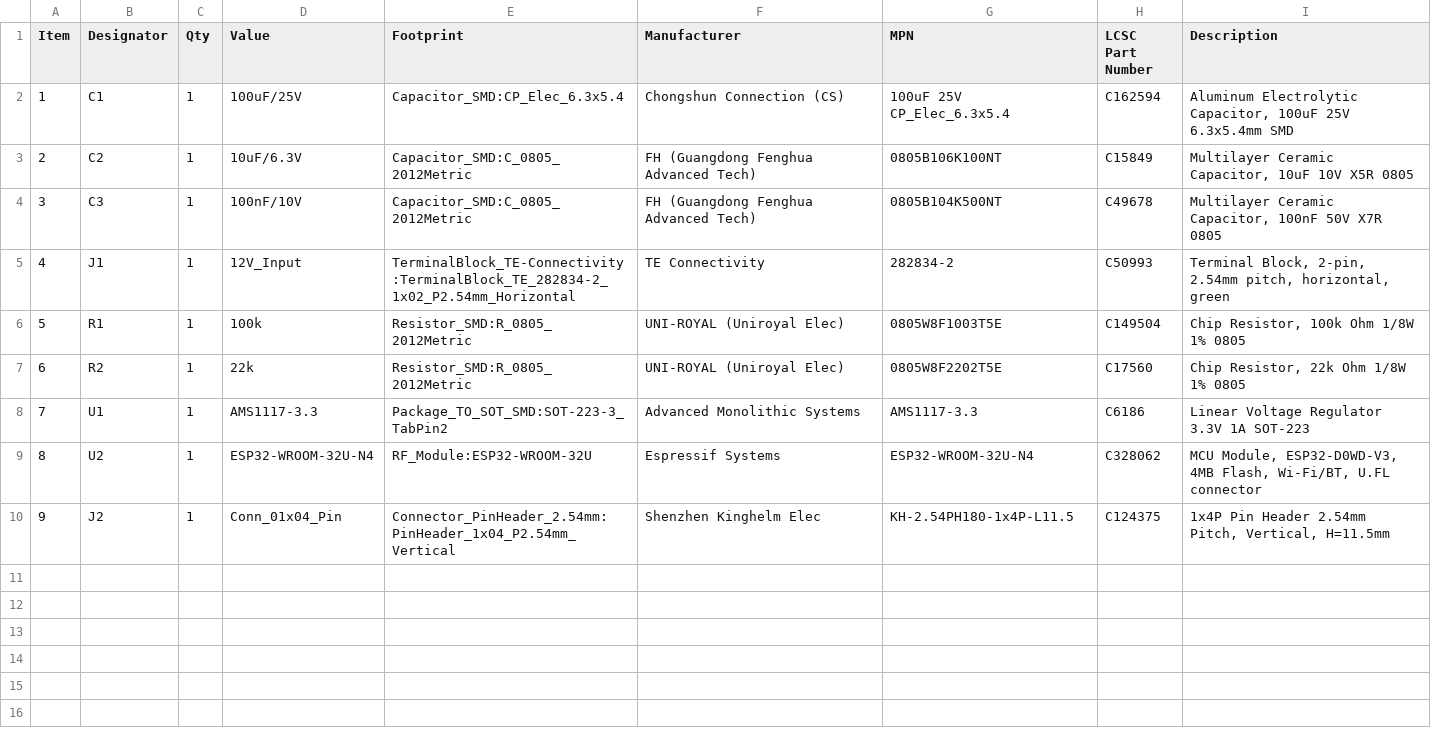
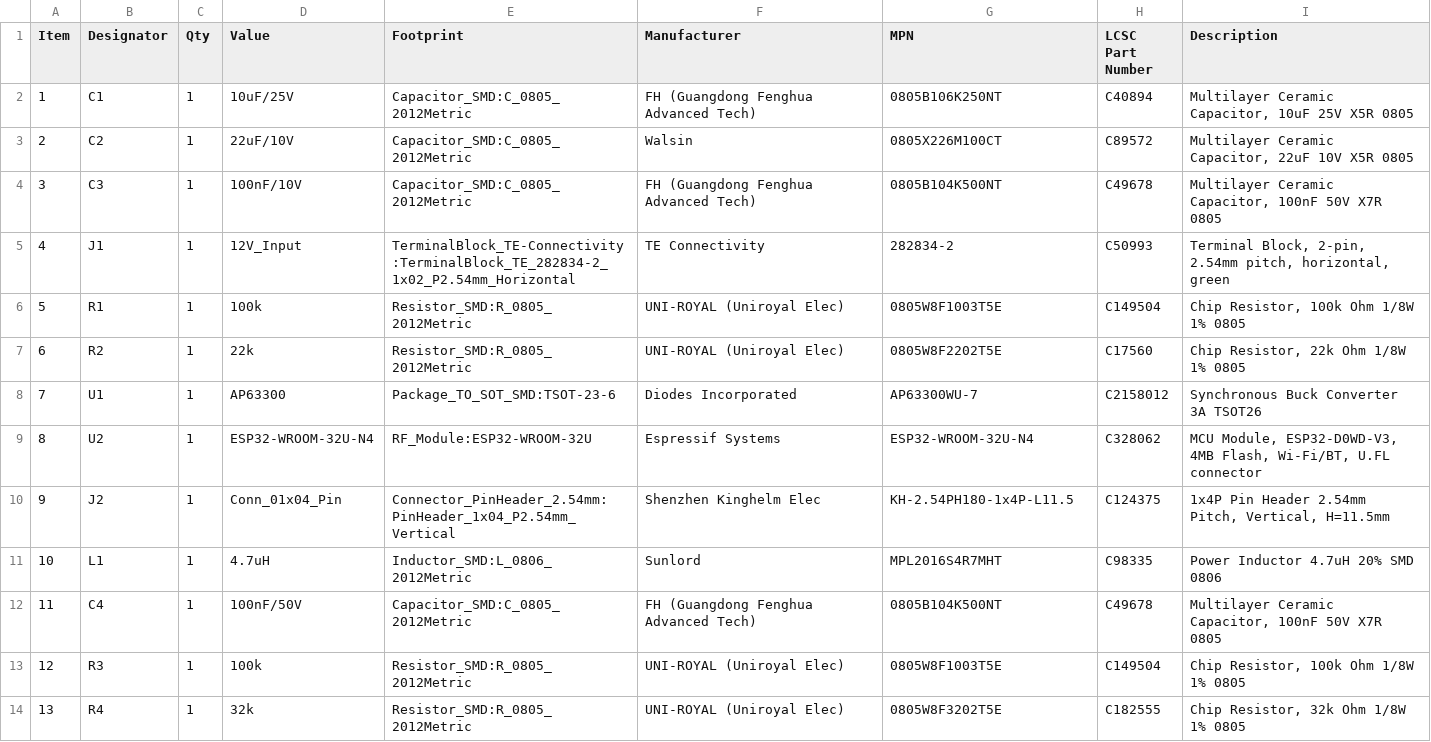
Before and after one commit to bergmartin/batterymonitor, a CSV file: pcb/batterymonitor/batterymonitor_pcb/bom_pcbway.csv, drawn as a sheet.

Commit message:
Implement AP63300 buck converter design in PCB and schematic

```diff
--- a/pcb/batterymonitor/batterymonitor_pcb/bom_pcbway.csv
+++ b/pcb/batterymonitor/batterymonitor_pcb/bom_pcbway.csv
@@ -1,4 +1,4 @@
 Item,Designator,Qty,Value,Footprint,Manufacturer,MPN,LCSC Part Number,Description
-1,C1,1,100uF/25V,Capacitor_SMD:CP_Elec_6.3x5.4,Chongshun Connection (CS),100uF 25V CP_Elec_6.3x5.4,C162594,"Aluminum Electrolytic Capacitor, 100uF 25V 6.3x5.4mm SMD"
-2,C2,1,10uF/6.3V,Capacitor_SMD:C_0805_2012Metric,FH (Guangdong Fenghua Advanced Tech),0805B106K100NT,C15849,"Multilayer Ceramic Capacitor, 10uF 10V X5R 0805"
+1,C1,1,10uF/25V,Capacitor_SMD:C_0805_2012Metric,FH (Guangdong Fenghua Advanced Tech),0805B106K250NT,C40894,"Multilayer Ceramic Capacitor, 10uF 25V X5R 0805"
+2,C2,1,22uF/10V,Capacitor_SMD:C_0805_2012Metric,Walsin,0805X226M100CT,C89572,"Multilayer Ceramic Capacitor, 22uF 10V X5R 0805"
 3,C3,1,100nF/10V,Capacitor_SMD:C_0805_2012Metric,FH (Guangdong Fenghua Advanced Tech),0805B104K500NT,C49678,"Multilayer Ceramic Capacitor, 100nF 50V X7R 0805"
@@ -7,4 +7,8 @@ Item,Designator,Qty,Value,Footprint,Manufacturer,MPN,LCSC Part Number,Descriptio
 6,R2,1,22k,Resistor_SMD:R_0805_2012Metric,UNI-ROYAL (Uniroyal Elec),0805W8F2202T5E,C17560,"Chip Resistor, 22k Ohm 1/8W 1% 0805"
-7,U1,1,AMS1117-3.3,Package_TO_SOT_SMD:SOT-223-3_TabPin2,Advanced Monolithic Systems,AMS1117-3.3,C6186,Linear Voltage Regulator 3.3V 1A SOT-223
+7,U1,1,AP63300,Package_TO_SOT_SMD:TSOT-23-6,Diodes Incorporated,AP63300WU-7,C2158012,"Synchronous Buck Converter 3A TSOT26"
 8,U2,1,ESP32-WROOM-32U-N4,RF_Module:ESP32-WROOM-32U,Espressif Systems,ESP32-WROOM-32U-N4,C328062,"MCU Module, ESP32-D0WD-V3, 4MB Flash, Wi-Fi/BT, U.FL connector"
 9,J2,1,Conn_01x04_Pin,Connector_PinHeader_2.54mm:PinHeader_1x04_P2.54mm_Vertical,Shenzhen Kinghelm Elec,KH-2.54PH180-1x4P-L11.5,C124375,"1x4P Pin Header 2.54mm Pitch, Vertical, H=11.5mm"
+10,L1,1,4.7uH,Inductor_SMD:L_0806_2012Metric,Sunlord,MPL2016S4R7MHT,C98335,"Power Inductor 4.7uH 20% SMD 0806"
+11,C4,1,100nF/50V,Capacitor_SMD:C_0805_2012Metric,FH (Guangdong Fenghua Advanced Tech),0805B104K500NT,C49678,"Multilayer Ceramic Capacitor, 100nF 50V X7R 0805"
+12,R3,1,100k,Resistor_SMD:R_0805_2012Metric,UNI-ROYAL (Uniroyal Elec),0805W8F1003T5E,C149504,"Chip Resistor, 100k Ohm 1/8W 1% 0805"
+13,R4,1,32k,Resistor_SMD:R_0805_2012Metric,UNI-ROYAL (Uniroyal Elec),0805W8F3202T5E,C182555,"Chip Resistor, 32k Ohm 1/8W 1% 0805"
```
Also changed, not shown: pcb/batterymonitor/batterymonitor_pcb/bom_jlcpcb.csv, 2 other files.
